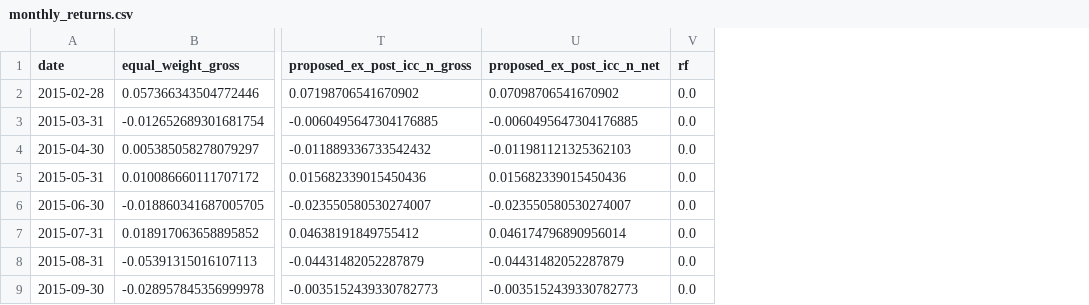
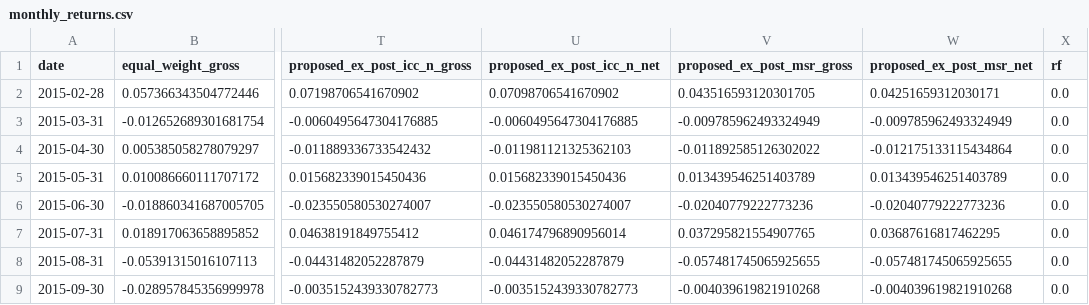
Before and after one commit to Minhwang0106/Portfolio_Optimization, a CSV file: Data/Result/raw_backtest/monthly_returns.csv, drawn as a sheet; only a part is shown, gaps mark what is left out; the diff names each change by its address in the sheet, - before the commit and + after, or states it on an @@ line.

```diff
--- a/Data/Result/raw_backtest/monthly_returns.csv
+++ b/Data/Result/raw_backtest/monthly_returns.csv
+column V (proposed_ex_post_msr_gross), rows 2-9: 0.043516593120301705 | -0.009785962493324949 | -0.011892585126302022 | 0.013439546251403789 | -0.02040779222773236 | 0.037295821554907765 | -0.057481745065925655 | -0.004039619821910268
+column W (proposed_ex_post_msr_net), rows 2-9: 0.04251659312030171 | -0.009785962493324949 | -0.012175133115434864 | 0.013439546251403789 | -0.02040779222773236 | 0.03687616817462295 | -0.057481745065925655 | -0.004039619821910268
```
Also changed, not shown: Data/Result/processed_backtest/table1_ex_post_performance.csv, Data/Result/processed_backtest/table1_ex_post_tests.csv, 14 other files.
